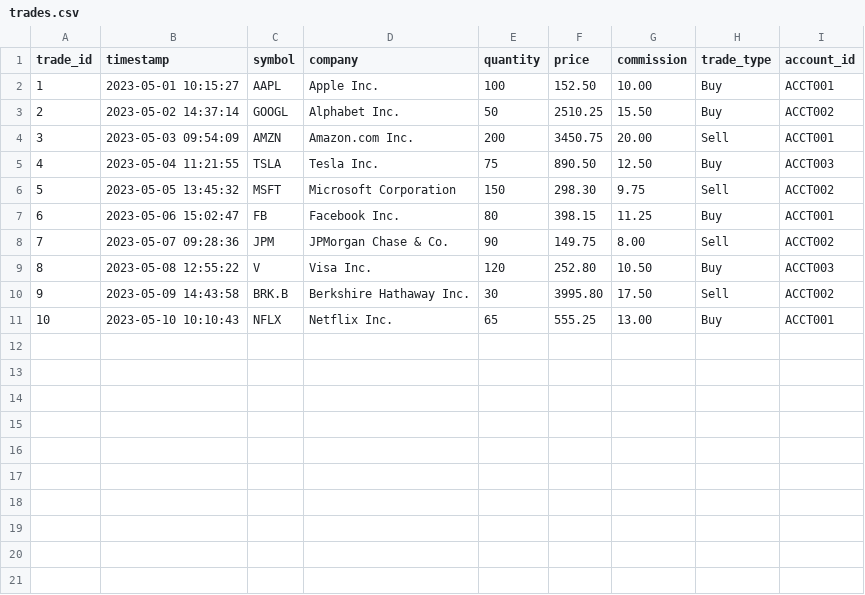
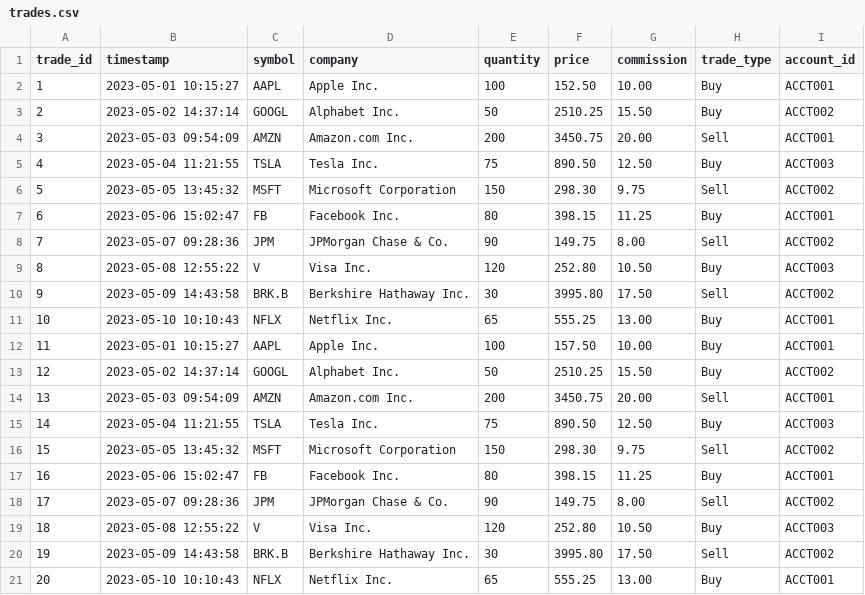
Before and after one commit to Gustavo0623/TradeAutomation, a CSV file: data/trades.csv, drawn as a sheet.

Commit message:
calc avg price working as intended

```diff
--- a/data/trades.csv
+++ b/data/trades.csv
@@ -11 +11,11 @@ trade_id,timestamp,symbol,company,quantity,price,commission,trade_type,account_i
 10,2023-05-10 10:10:43,NFLX,Netflix Inc.,65,555.25,13.00,Buy,ACCT001
+11,2023-05-01 10:15:27,AAPL,Apple Inc.,100,157.50,10.00,Buy,ACCT001
+12,2023-05-02 14:37:14,GOOGL,Alphabet Inc.,50,2510.25,15.50,Buy,ACCT002
+13,2023-05-03 09:54:09,AMZN,Amazon.com Inc.,200,3450.75,20.00,Sell,ACCT001
+14,2023-05-04 11:21:55,TSLA,Tesla Inc.,75,890.50,12.50,Buy,ACCT003
+15,2023-05-05 13:45:32,MSFT,Microsoft Corporation,150,298.30,9.75,Sell,ACCT002
+16,2023-05-06 15:02:47,FB,Facebook Inc.,80,398.15,11.25,Buy,ACCT001
+17,2023-05-07 09:28:36,JPM,JPMorgan Chase & Co.,90,149.75,8.00,Sell,ACCT002
+18,2023-05-08 12:55:22,V,Visa Inc.,120,252.80,10.50,Buy,ACCT003
+19,2023-05-09 14:43:58,BRK.B,Berkshire Hathaway Inc.,30,3995.80,17.50,Sell,ACCT002
+20,2023-05-10 10:10:43,NFLX,Netflix Inc.,65,555.25,13.00,Buy,ACCT001
```
Also changed, not shown: 2 other files.
